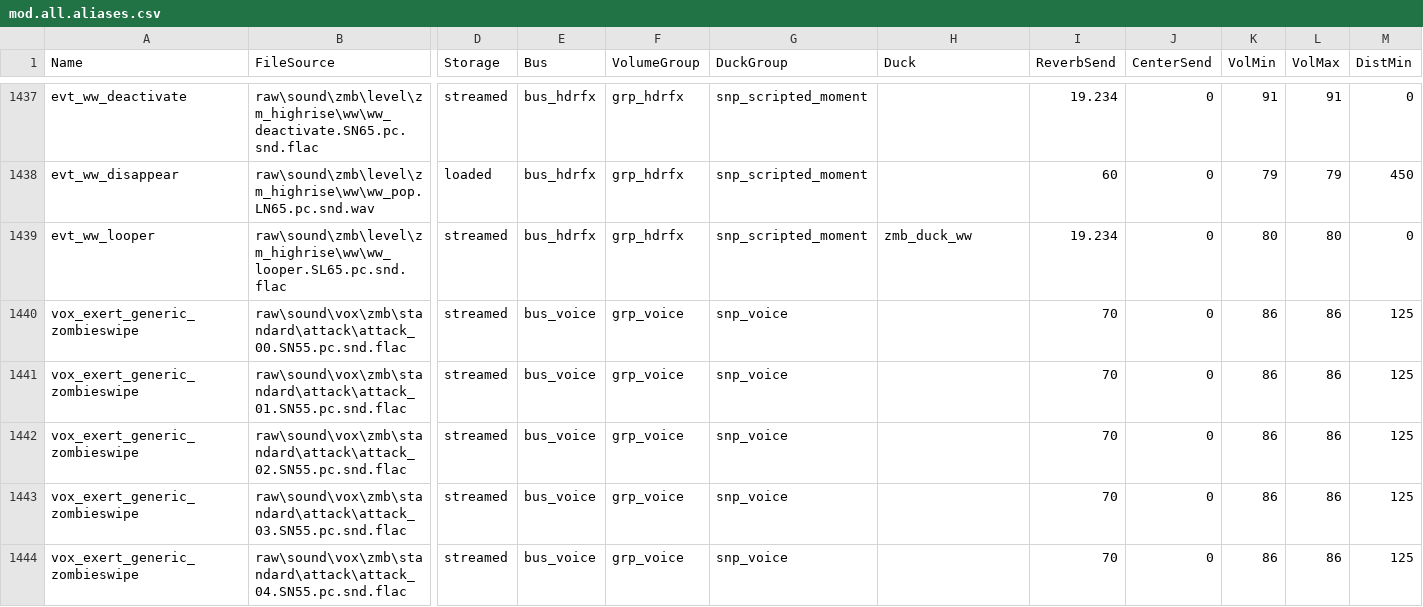
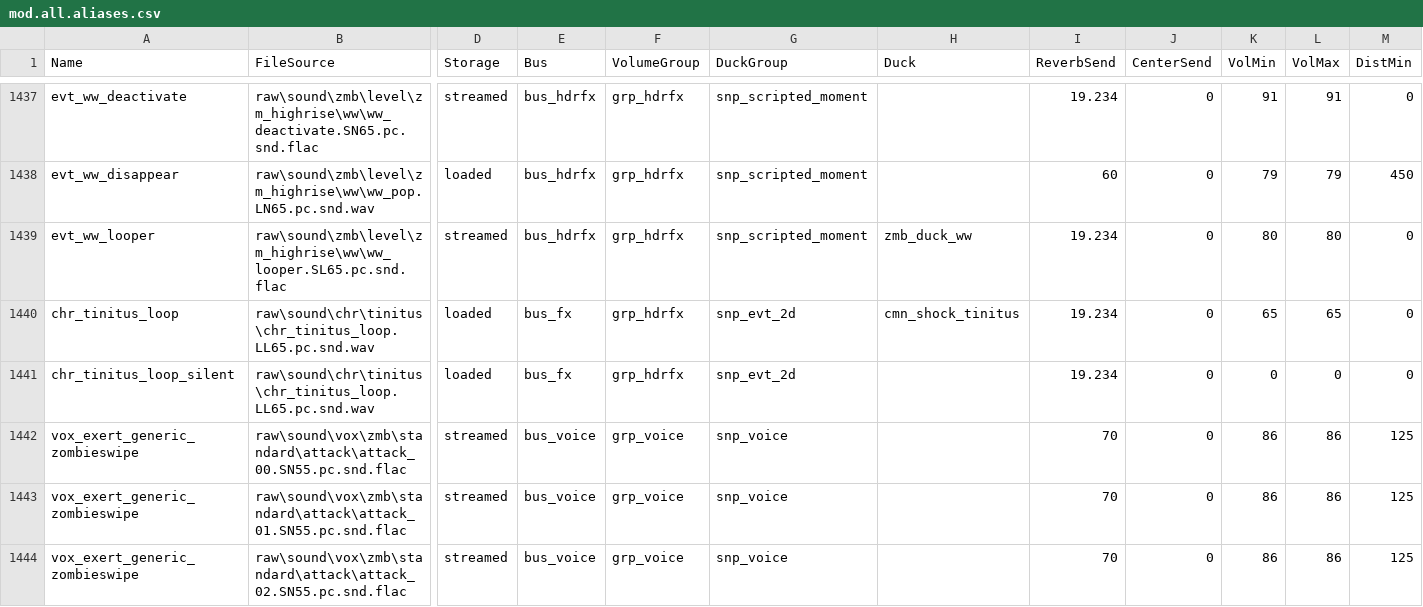
Before and after one commit to Jbleezy/BO2-Reimagined, a CSV file: soundbank/mod.all.aliases.csv, drawn as a sheet; only a part is shown, gaps mark what is left out; the shorter side is filled out with more unchanged rows; rows hold the shown columns only; the diff names each change by its address in the sheet, - before the commit and + after, or states it on an @@ line.

Commit message:
Players: add explosion shellshock sound to all maps

```diff
--- a/soundbank/mod.all.aliases.csv
+++ b/soundbank/mod.all.aliases.csv
+row 1440: chr_tinitus_loop | raw\sound\chr\tinitus\chr_tinitus_loop.LL65.pc.snd.wav | loaded | bus_fx | grp_hdrfx | snp_evt_2d | cmn_shock_tinitus | 19.234 | 0 | 65 | 65 | 0
+row 1441: chr_tinitus_loop_silent | raw\sound\chr\tinitus\chr_tinitus_loop.LL65.pc.snd.wav | loaded | bus_fx | grp_hdrfx | snp_evt_2d |  | 19.234 | 0 | 0 | 0 | 0
```
Also changed, not shown: 1 other file.
